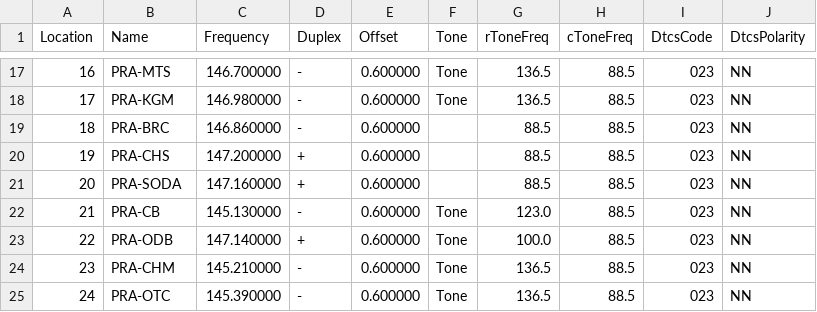
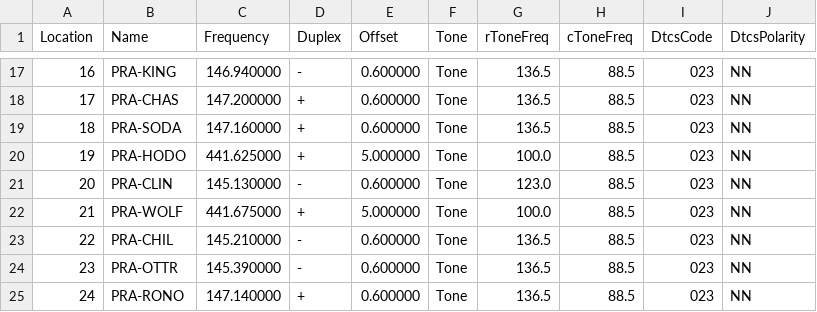
Before and after one commit to Odysimus/configs-and-templates, a CSV file: radio_memories/d700.csv, drawn as a sheet; only a part is shown, gaps mark what is left out; the diff covers the shown part only; the diff names each change by its address in the sheet, - before the commit and + after, or states it on an @@ line.

```diff
--- a/radio_memories/d700.csv
+++ b/radio_memories/d700.csv
-B17 (Name): PRA-MTS
+B17 (Name): PRA-KING
-C17 (Frequency): 146.700000
+C17 (Frequency): 146.940000
-B18 (Name): PRA-KGM
+B18 (Name): PRA-CHAS
-C18 (Frequency): 146.980000
+C18 (Frequency): 147.200000
-D18:D19 (Duplex): -
+D18:D19 (Duplex): +
-B19 (Name): PRA-BRC
+B19 (Name): PRA-SODA
-C19 (Frequency): 146.860000
+C19 (Frequency): 147.160000
-F19:F21 (Tone): (empty)
+F19:F21 (Tone): Tone
-G19 (rToneFreq): 88.5
+G19 (rToneFreq): 136.5
-B20 (Name): PRA-CHS
+B20 (Name): PRA-HODO
-C20 (Frequency): 147.200000
+C20 (Frequency): 441.625000
-E20 (Offset): 0.600000
+E20 (Offset): 5.000000
-G20 (rToneFreq): 88.5
+G20 (rToneFreq): 100.0
-B21 (Name): PRA-SODA
+B21 (Name): PRA-CLIN
-C21 (Frequency): 147.160000
+C21 (Frequency): 145.130000
-D21 (Duplex): +
+D21 (Duplex): -
-G21 (rToneFreq): 88.5
+G21 (rToneFreq): 123.0
-B22 (Name): PRA-CB
+B22 (Name): PRA-WOLF
-C22 (Frequency): 145.130000
+C22 (Frequency): 441.675000
-D22 (Duplex): -
+D22 (Duplex): +
-E22 (Offset): 0.600000
+E22 (Offset): 5.000000
-G22 (rToneFreq): 123.0
+G22 (rToneFreq): 100.0
-B23 (Name): PRA-ODB
+B23 (Name): PRA-CHIL
-C23 (Frequency): 147.140000
+C23 (Frequency): 145.210000
-D23 (Duplex): +
+D23 (Duplex): -
-G23 (rToneFreq): 100.0
+G23 (rToneFreq): 136.5
-B24 (Name): PRA-CHM
+B24 (Name): PRA-OTTR
-C24 (Frequency): 145.210000
+C24 (Frequency): 145.390000
-B25 (Name): PRA-OTC
+B25 (Name): PRA-RONO
-C25 (Frequency): 145.390000
+C25 (Frequency): 147.140000
-D25 (Duplex): -
+D25 (Duplex): +
```
Also changed, not shown: 68 edited cells elsewhere in this file, radio_memories/uv-5r.csv.
